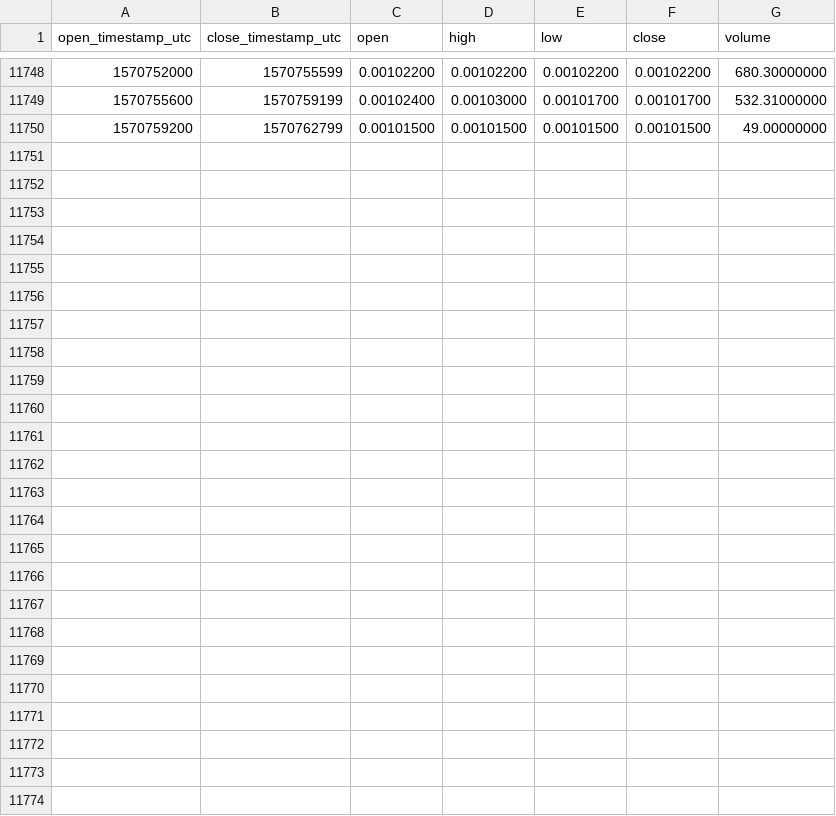
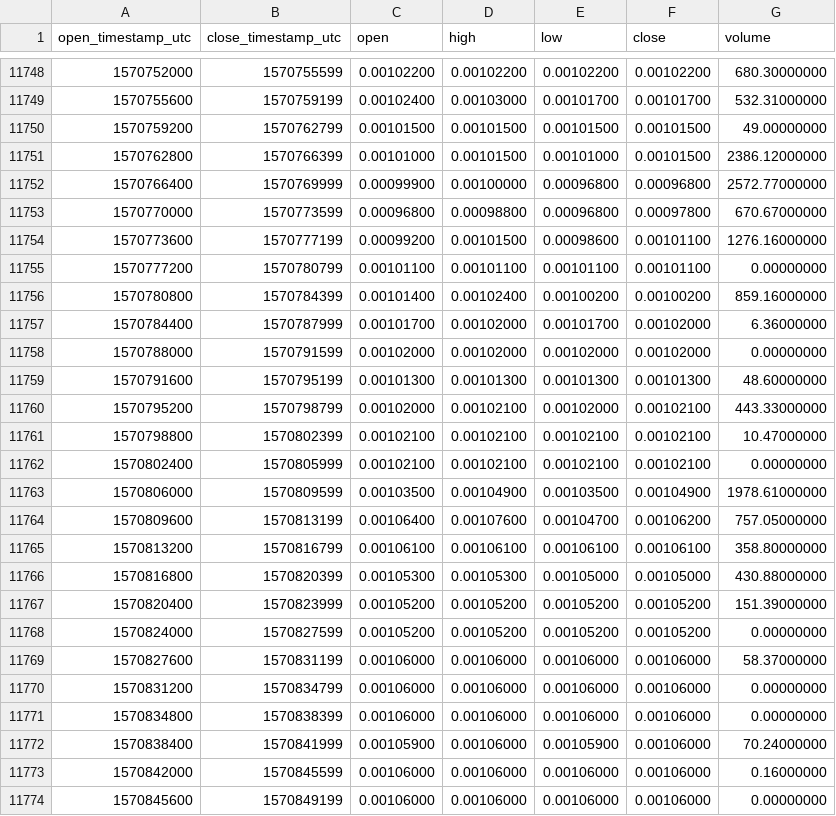
Before and after one commit to cryptobigbro/binance-NXSETH, a CSV file: binance-NXSETH-1h.csv, drawn as a sheet; only a part is shown, gaps mark what is left out.

Commit message:
Update OHLCV data.

```diff
--- a/binance-NXSETH-1h.csv
+++ b/binance-NXSETH-1h.csv
@@ -11750 +11750,25 @@ open_timestamp_utc,close_timestamp_utc,open,high,low,close,volume
 1570759200,1570762799,0.00101500,0.00101500,0.00101500,0.00101500,49.00000000
+1570762800,1570766399,0.00101000,0.00101500,0.00101000,0.00101500,2386.12000000
+1570766400,1570769999,0.00099900,0.00100000,0.00096800,0.00096800,2572.77000000
+1570770000,1570773599,0.00096800,0.00098800,0.00096800,0.00097800,670.67000000
+1570773600,1570777199,0.00099200,0.00101500,0.00098600,0.00101100,1276.16000000
+1570777200,1570780799,0.00101100,0.00101100,0.00101100,0.00101100,0.00000000
+1570780800,1570784399,0.00101400,0.00102400,0.00100200,0.00100200,859.16000000
+1570784400,1570787999,0.00101700,0.00102000,0.00101700,0.00102000,6.36000000
+1570788000,1570791599,0.00102000,0.00102000,0.00102000,0.00102000,0.00000000
+1570791600,1570795199,0.00101300,0.00101300,0.00101300,0.00101300,48.60000000
+1570795200,1570798799,0.00102000,0.00102100,0.00102000,0.00102100,443.33000000
+1570798800,1570802399,0.00102100,0.00102100,0.00102100,0.00102100,10.47000000
+1570802400,1570805999,0.00102100,0.00102100,0.00102100,0.00102100,0.00000000
+1570806000,1570809599,0.00103500,0.00104900,0.00103500,0.00104900,1978.61000000
+1570809600,1570813199,0.00106400,0.00107600,0.00104700,0.00106200,757.05000000
+1570813200,1570816799,0.00106100,0.00106100,0.00106100,0.00106100,358.80000000
+1570816800,1570820399,0.00105300,0.00105300,0.00105000,0.00105000,430.88000000
+1570820400,1570823999,0.00105200,0.00105200,0.00105200,0.00105200,151.39000000
+1570824000,1570827599,0.00105200,0.00105200,0.00105200,0.00105200,0.00000000
+1570827600,1570831199,0.00106000,0.00106000,0.00106000,0.00106000,58.37000000
+1570831200,1570834799,0.00106000,0.00106000,0.00106000,0.00106000,0.00000000
+1570834800,1570838399,0.00106000,0.00106000,0.00106000,0.00106000,0.00000000
+1570838400,1570841999,0.00105900,0.00106000,0.00105900,0.00106000,70.24000000
+1570842000,1570845599,0.00106000,0.00106000,0.00106000,0.00106000,0.16000000
+1570845600,1570849199,0.00106000,0.00106000,0.00106000,0.00106000,0.00000000
```
Also changed, not shown: binance-NXSETH-1d.csv.
